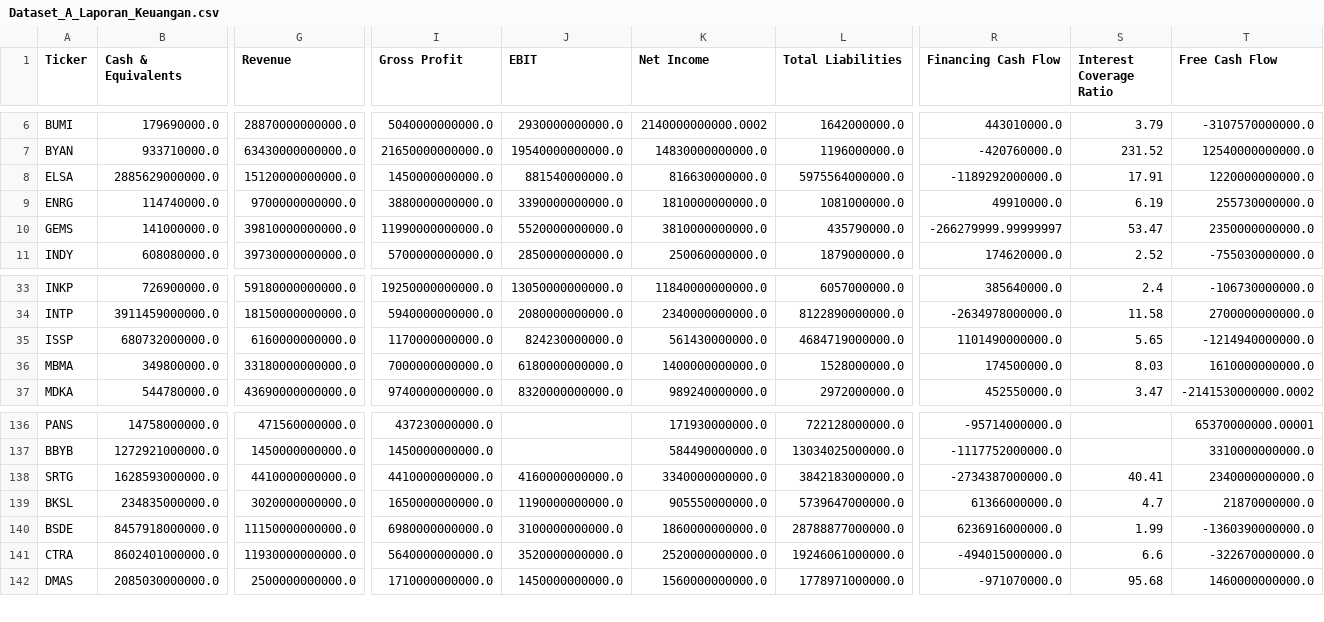
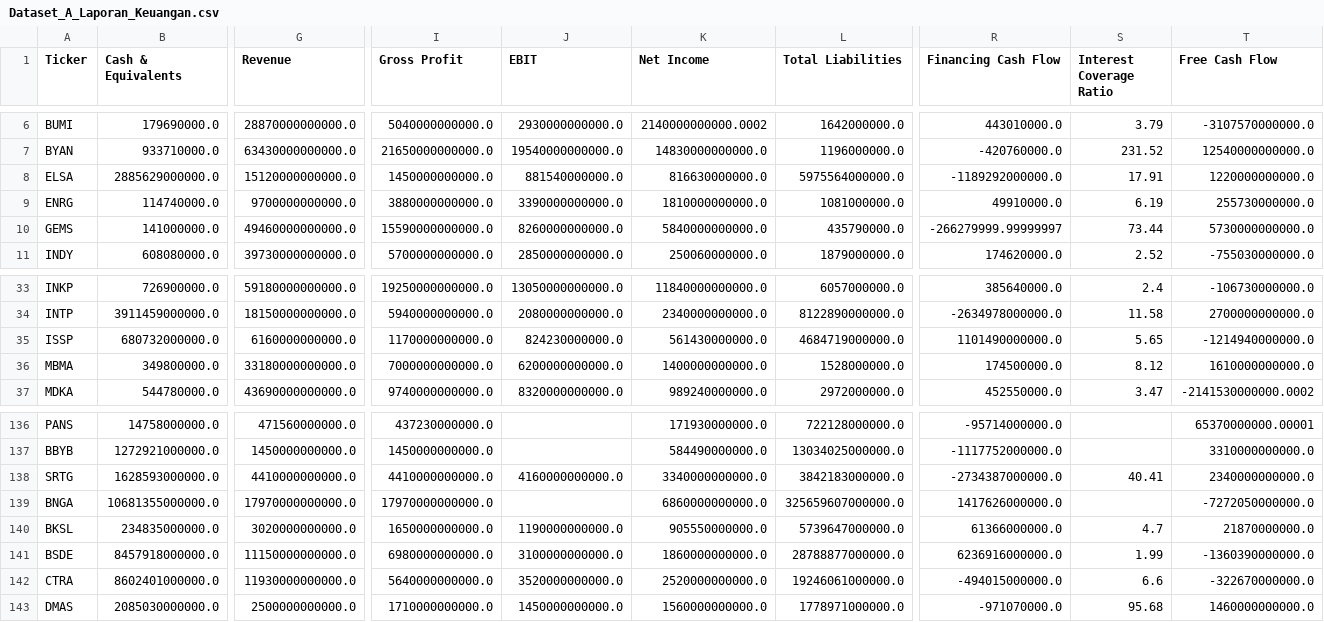
Before and after one commit to dodoreminica/pressure-monitor, a CSV file: Dataset_A_Laporan_Keuangan.csv, drawn as a sheet; only a part is shown, gaps mark what is left out; rows hold the shown columns only; the diff names each change by its address in the sheet, - before the commit and + after, or states it on an @@ line.

```diff
--- a/Dataset_A_Laporan_Keuangan.csv
+++ b/Dataset_A_Laporan_Keuangan.csv
-G10 (Revenue): 39810000000000.0
+G10 (Revenue): 49460000000000.0
-I10 (Gross Profit): 11990000000000.0
+I10 (Gross Profit): 15590000000000.0
-J10 (EBIT): 5520000000000.0
+J10 (EBIT): 8260000000000.0
-K10 (Net Income): 3810000000000.0
+K10 (Net Income): 5840000000000.0
-S10 (Interest Coverage Ratio): 53.47
+S10 (Interest Coverage Ratio): 73.44
-T10 (Free Cash Flow): 2350000000000.0
+T10 (Free Cash Flow): 5730000000000.0
-J36 (EBIT): 6180000000000.0
+J36 (EBIT): 6200000000000.0
-S36 (Interest Coverage Ratio): 8.03
+S36 (Interest Coverage Ratio): 8.12
+row 139: BNGA | 10681355000000.0 | 17970000000000.0 | 17970000000000.0 |  | 6860000000000.0 | 325659607000000.0 | 1417626000000.0 |  | -7272050000000.0
```
Also changed, not shown: Dataset_B_Harga_Wajar.csv, Dataset_C_Risk_Scoring.csv, 2 other files.
